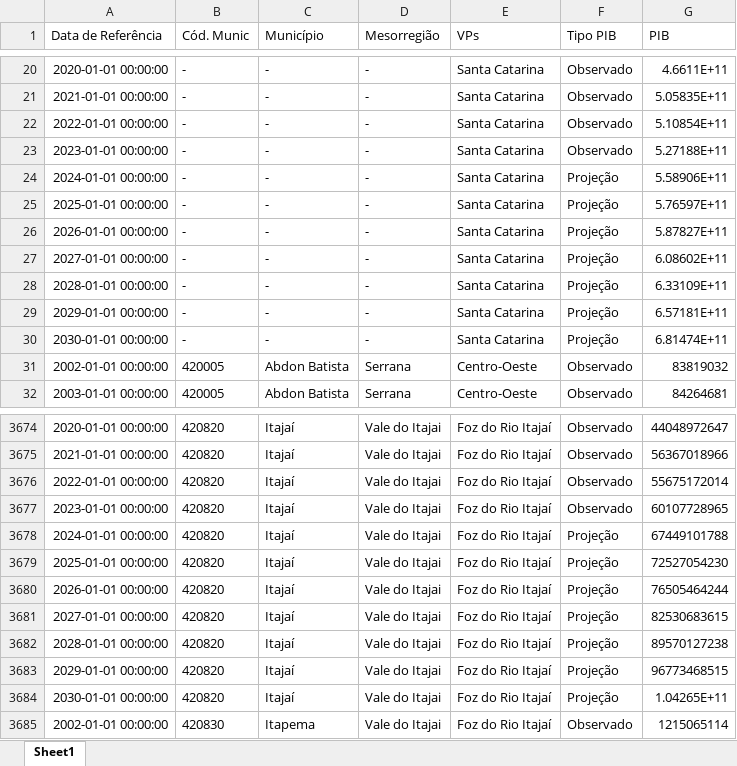
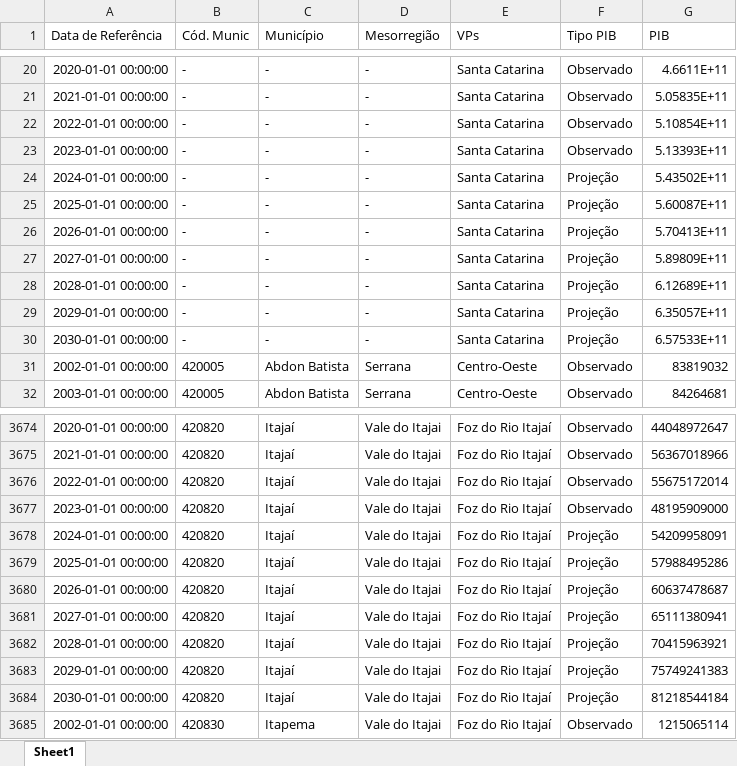
Before and after one commit to joao-giorio-glitch/painel-pib-municipios, an Excel workbook: Dados/Processado/PIB municipios long.xlsx, sheet Sheet1, drawn as a sheet; only a part is shown, gaps mark what is left out; values as stored, in another font and other column widths than the file's, no borders; the diff covers the shown part only; the diff names each change by its address in the sheet, - before the commit and + after, or states it on an @@ line.

```diff
--- a/Dados/Processado/PIB municipios long.xlsx (sheet Sheet1)
+++ b/Dados/Processado/PIB municipios long.xlsx (sheet Sheet1)
-G23 (PIB): 5.27188E+11
+G23 (PIB): 5.13393E+11
-G24 (PIB): 5.58906E+11
+G24 (PIB): 5.43502E+11
-G25 (PIB): 5.76597E+11
+G25 (PIB): 5.60087E+11
-G26 (PIB): 5.87827E+11
+G26 (PIB): 5.70413E+11
-G27 (PIB): 6.08602E+11
+G27 (PIB): 5.89809E+11
-G28 (PIB): 6.33109E+11
+G28 (PIB): 6.12689E+11
-G29 (PIB): 6.57181E+11
+G29 (PIB): 6.35057E+11
-G30 (PIB): 6.81474E+11
+G30 (PIB): 6.57533E+11
-G3677 (PIB): 60107728965
+G3677 (PIB): 48195909000
-G3678 (PIB): 67449101788
+G3678 (PIB): 54209958091
-G3679 (PIB): 72527054230
+G3679 (PIB): 57988495286
-G3680 (PIB): 76505464244
+G3680 (PIB): 60637478687
-G3681 (PIB): 82530683615
+G3681 (PIB): 65111380941
-G3682 (PIB): 89570127238
+G3682 (PIB): 70415963921
-G3683 (PIB): 96773468515
+G3683 (PIB): 75749241383
-G3684 (PIB): 1.04265E+11
+G3684 (PIB): 81218544184
```
Also changed, not shown: 562 edited cells elsewhere in this sheet, Dados/Bruto/PIB mesos.xlsx, Dados/Bruto/PIB municipios.xlsx, 7 other files.
